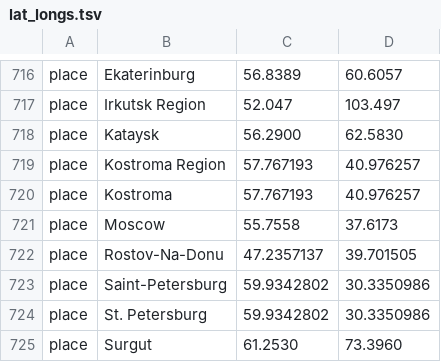
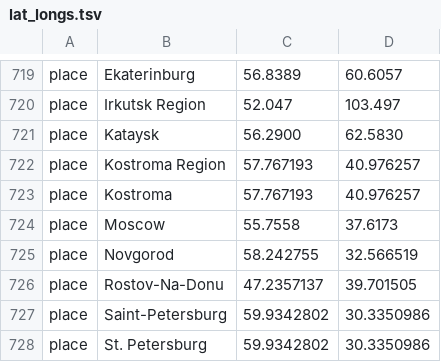
Before and after one commit to hodcroftlab/enterovirus_a71, a TSV file: config/lat_longs.tsv, drawn as a sheet; only a part is shown, gaps mark what is left out; the shorter side is filled out with more unchanged rows; the diff covers the shown part only; the diff names each change by its address in the sheet, - before the commit and + after, or states it on an @@ line.

Commit message:
add more places

```diff
--- a/config/lat_longs.tsv
+++ b/config/lat_longs.tsv
+row 725: place | Novgorod | 58.242755 | 32.566519
```
Also changed, not shown: 17 added rows elsewhere in this file, 1 other file.
